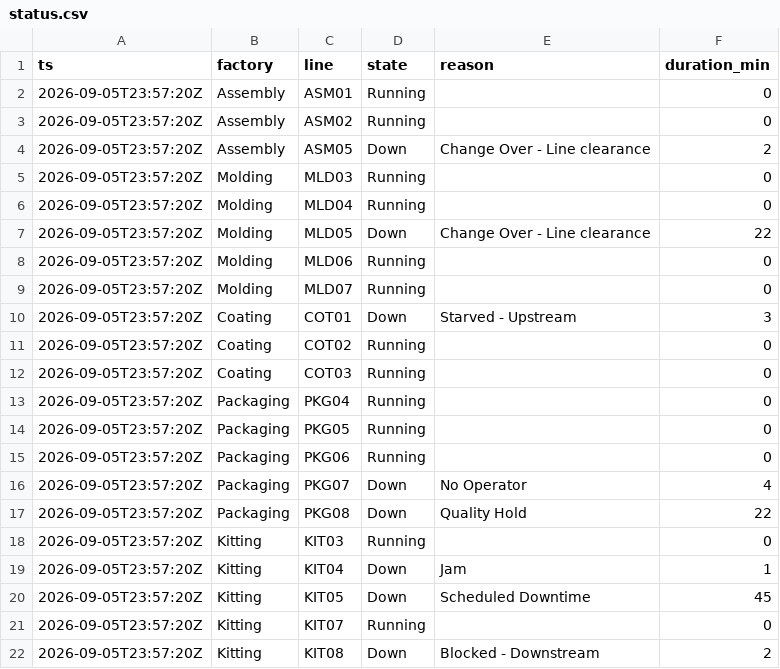
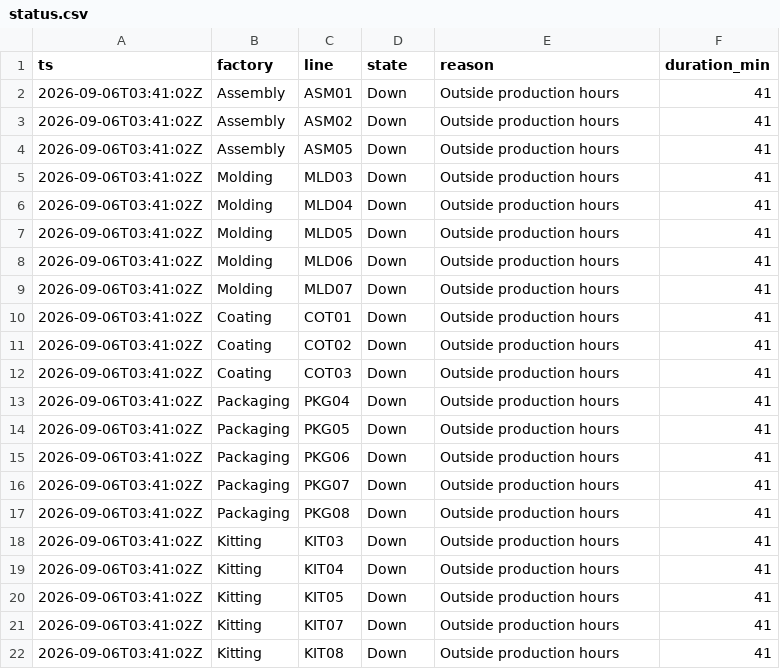
Before and after one commit to todd-cpme/ClearOEEDemo, a CSV file: data/status.csv, drawn as a sheet.

```diff
--- a/data/status.csv
+++ b/data/status.csv
@@ -1,22 +1,22 @@
 ts,factory,line,state,reason,duration_min
-2026-09-05T23:57:20Z,Assembly,ASM01,Running,,0
-2026-09-05T23:57:20Z,Assembly,ASM02,Running,,0
-2026-09-05T23:57:20Z,Assembly,ASM05,Down,Change Over - Line clearance,2
-2026-09-05T23:57:20Z,Molding,MLD03,Running,,0
-2026-09-05T23:57:20Z,Molding,MLD04,Running,,0
-2026-09-05T23:57:20Z,Molding,MLD05,Down,Change Over - Line clearance,22
-2026-09-05T23:57:20Z,Molding,MLD06,Running,,0
-2026-09-05T23:57:20Z,Molding,MLD07,Running,,0
-2026-09-05T23:57:20Z,Coating,COT01,Down,Starved - Upstream,3
-2026-09-05T23:57:20Z,Coating,COT02,Running,,0
-2026-09-05T23:57:20Z,Coating,COT03,Running,,0
-2026-09-05T23:57:20Z,Packaging,PKG04,Running,,0
-2026-09-05T23:57:20Z,Packaging,PKG05,Running,,0
-2026-09-05T23:57:20Z,Packaging,PKG06,Running,,0
-2026-09-05T23:57:20Z,Packaging,PKG07,Down,No Operator,4
-2026-09-05T23:57:20Z,Packaging,PKG08,Down,Quality Hold,22
-2026-09-05T23:57:20Z,Kitting,KIT03,Running,,0
-2026-09-05T23:57:20Z,Kitting,KIT04,Down,Jam,1
-2026-09-05T23:57:20Z,Kitting,KIT05,Down,Scheduled Downtime,45
-2026-09-05T23:57:20Z,Kitting,KIT07,Running,,0
-2026-09-05T23:57:20Z,Kitting,KIT08,Down,Blocked - Downstream,2
+2026-09-06T03:41:02Z,Assembly,ASM01,Down,Outside production hours,41
+2026-09-06T03:41:02Z,Assembly,ASM02,Down,Outside production hours,41
+2026-09-06T03:41:02Z,Assembly,ASM05,Down,Outside production hours,41
+2026-09-06T03:41:02Z,Molding,MLD03,Down,Outside production hours,41
+2026-09-06T03:41:02Z,Molding,MLD04,Down,Outside production hours,41
+2026-09-06T03:41:02Z,Molding,MLD05,Down,Outside production hours,41
+2026-09-06T03:41:02Z,Molding,MLD06,Down,Outside production hours,41
+2026-09-06T03:41:02Z,Molding,MLD07,Down,Outside production hours,41
+2026-09-06T03:41:02Z,Coating,COT01,Down,Outside production hours,41
+2026-09-06T03:41:02Z,Coating,COT02,Down,Outside production hours,41
+2026-09-06T03:41:02Z,Coating,COT03,Down,Outside production hours,41
+2026-09-06T03:41:02Z,Packaging,PKG04,Down,Outside production hours,41
+2026-09-06T03:41:02Z,Packaging,PKG05,Down,Outside production hours,41
+2026-09-06T03:41:02Z,Packaging,PKG06,Down,Outside production hours,41
+2026-09-06T03:41:02Z,Packaging,PKG07,Down,Outside production hours,41
+2026-09-06T03:41:02Z,Packaging,PKG08,Down,Outside production hours,41
+2026-09-06T03:41:02Z,Kitting,KIT03,Down,Outside production hours,41
+2026-09-06T03:41:02Z,Kitting,KIT04,Down,Outside production hours,41
+2026-09-06T03:41:02Z,Kitting,KIT05,Down,Outside production hours,41
+2026-09-06T03:41:02Z,Kitting,KIT07,Down,Outside production hours,41
+2026-09-06T03:41:02Z,Kitting,KIT08,Down,Outside production hours,41
```
Also changed, not shown: data/events.csv, data/rollup_factory.csv, 3 other files.
